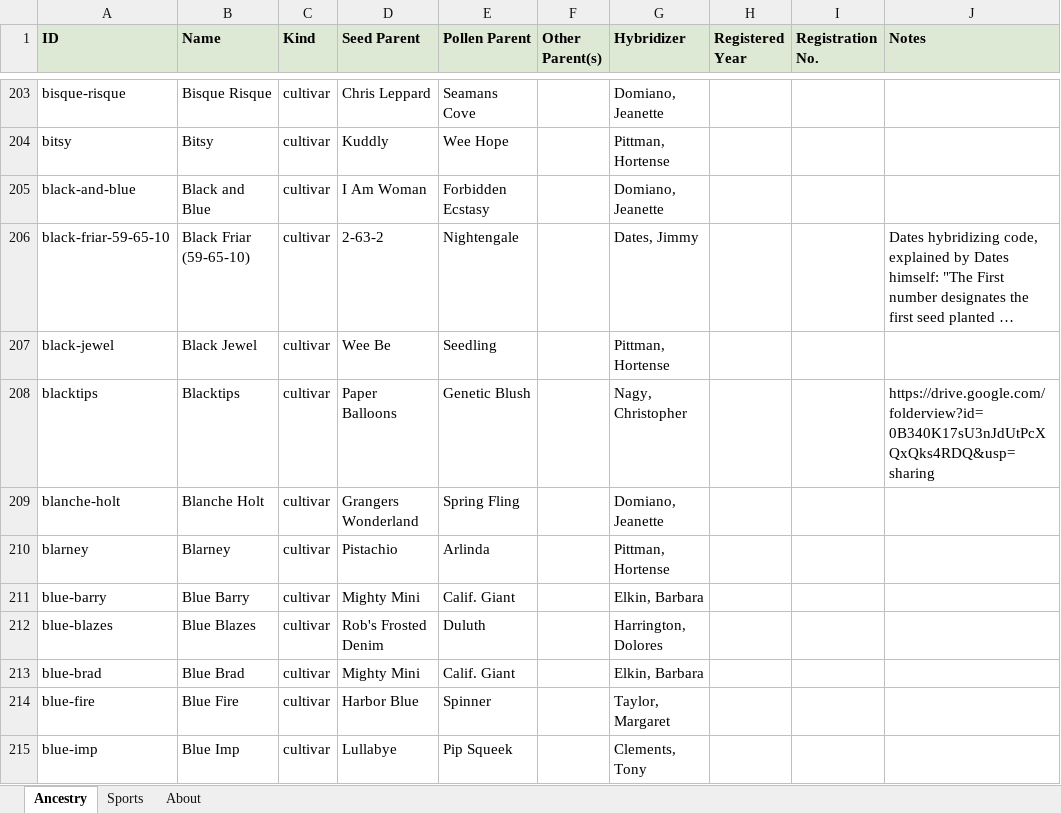
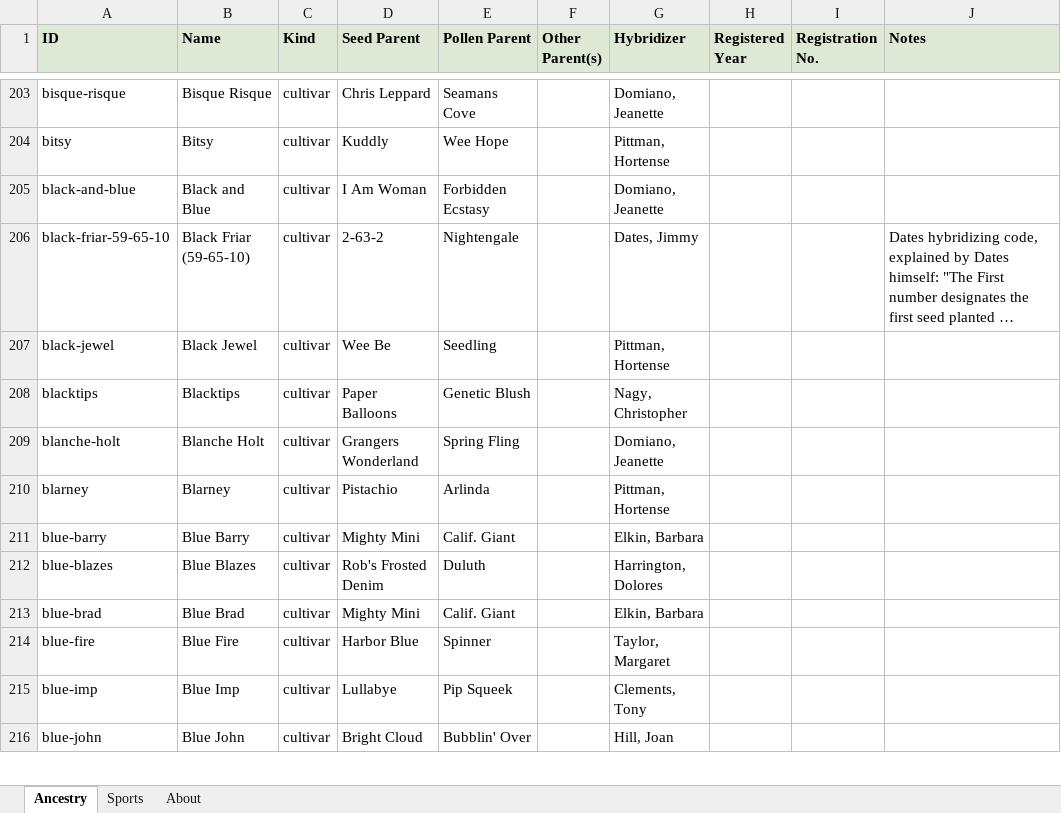
Before and after one commit to Saintpaulia-Ancestry-Project/AncestrySearch, an Excel workbook: site/downloads/AfricanVioletAncestry.xlsx, sheet Ancestry, drawn as a sheet; only a part is shown, gaps mark what is left out; the shorter side is filled out with more unchanged rows; long unchanged cells end in …; values as stored, in another font and other column widths than the file's, no borders; the diff names each change by its address in the sheet, - before the commit and + after, or states it on an @@ line.

```diff
--- a/site/downloads/AfricanVioletAncestry.xlsx (sheet Ancestry)
+++ b/site/downloads/AfricanVioletAncestry.xlsx (sheet Ancestry)
-J208 (Notes): https://drive.google.com/folderview?id=0B340K17sU3nJdUtPcXQxQks4RDQ&usp=sharing
+J208 (Notes): (empty)
```
Also changed, not shown: sheet About, 6 other files.
